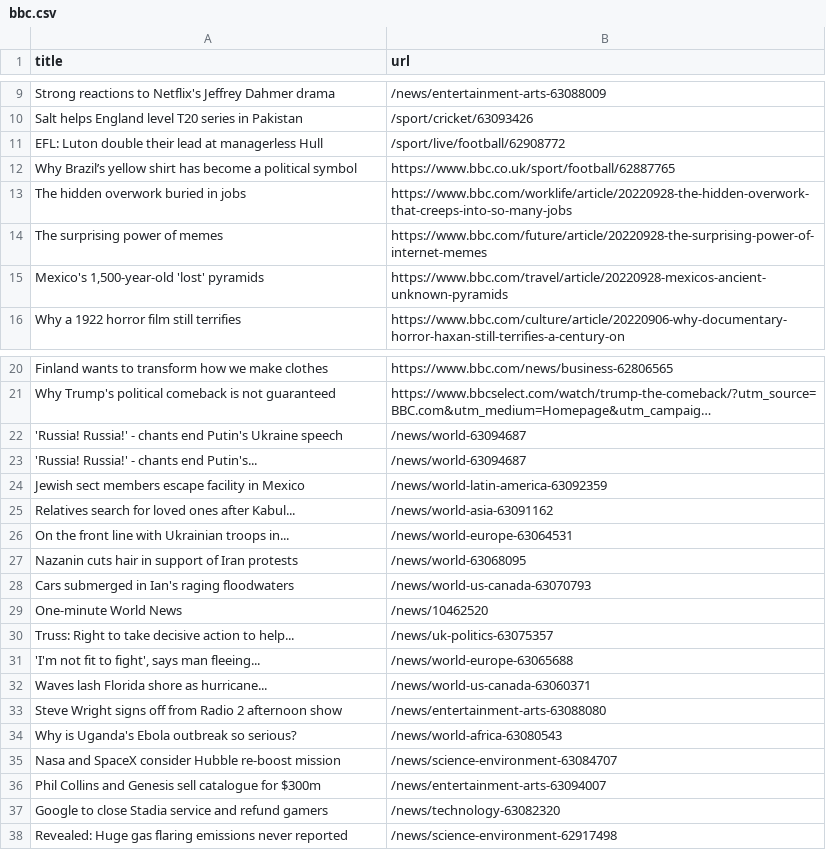
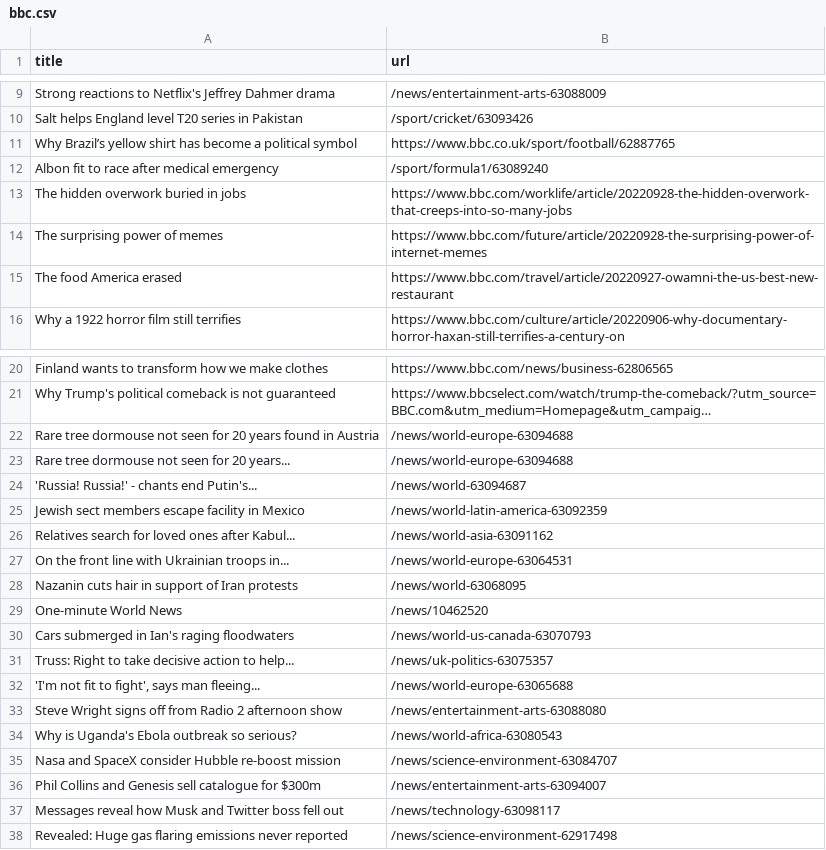
Before and after one commit to gabrielacarrasquillo/automatic-scraper-bbc, a CSV file: bbc.csv, drawn as a sheet; only a part is shown, gaps mark what is left out; long unchanged cells end in …; removed rows and columns are numbered as before the commit, all else as after; the diff names each change by its address in the sheet, - before the commit and + after, or states it on an @@ line.

```diff
--- a/bbc.csv
+++ b/bbc.csv
-row 11: EFL: Luton double their lead at managerless Hull | /sport/live/football/62908772
+row 12: Albon fit to race after medical emergency | /sport/formula1/63089240
-row 15: Mexico's 1,500-year-old 'lost' pyramids | https://www.bbc.com/travel/article/20220928-mexicos-ancient-unknown-pyramids
+row 15: The food America erased | https://www.bbc.com/travel/article/20220927-owamni-the-us-best-new-restaurant
-row 22: 'Russia! Russia!' - chants end Putin's Ukraine speech | /news/world-63094687
+row 22: Rare tree dormouse not seen for 20 years found in Austria | /news/world-europe-63094688
+row 23: Rare tree dormouse not seen for 20 years... | /news/world-europe-63094688
-row 32: Waves lash Florida shore as hurricane... | /news/world-us-canada-63060371
-row 37: Google to close Stadia service and refund gamers | /news/technology-63082320
+row 37: Messages reveal how Musk and Twitter boss fell out | /news/technology-63098117
```
